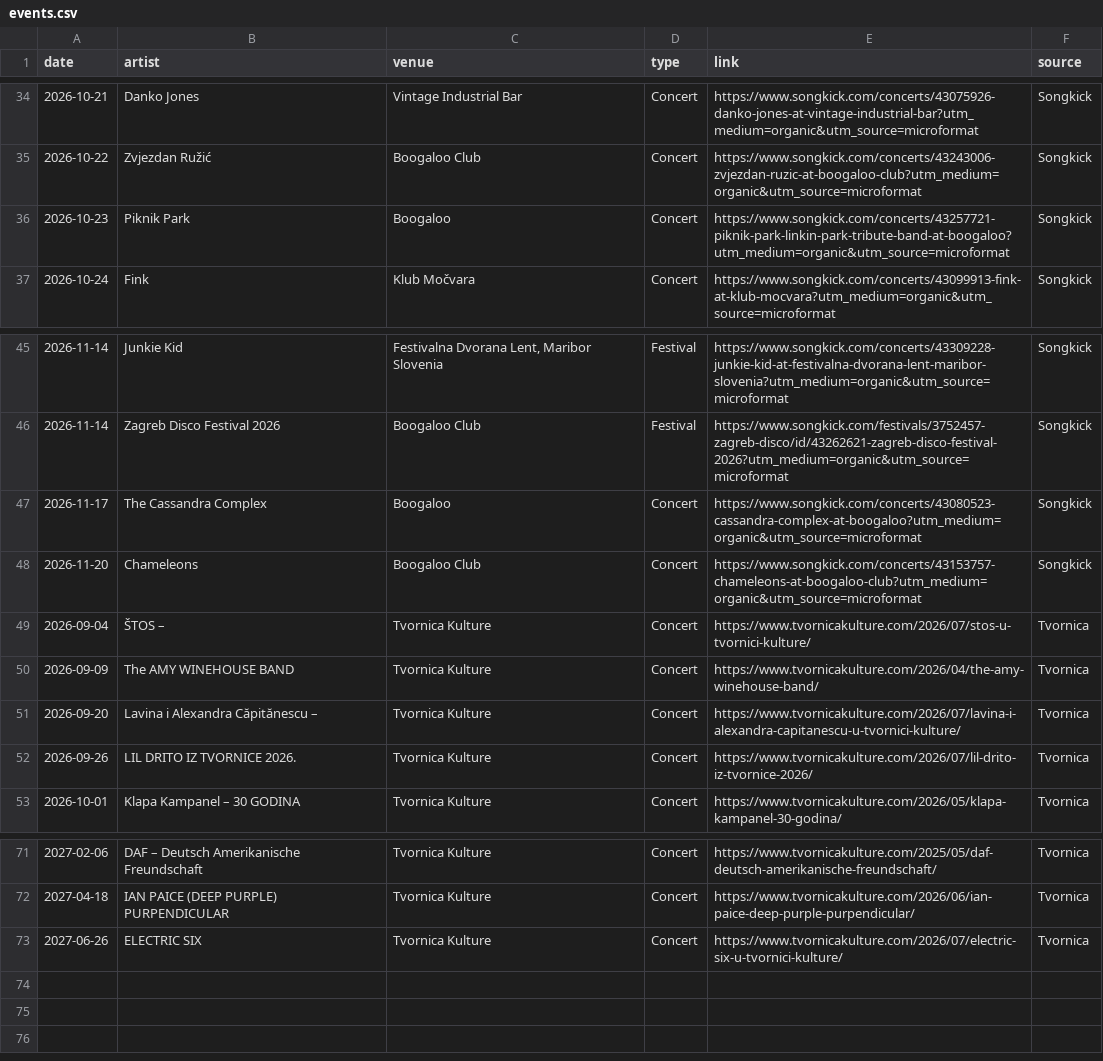
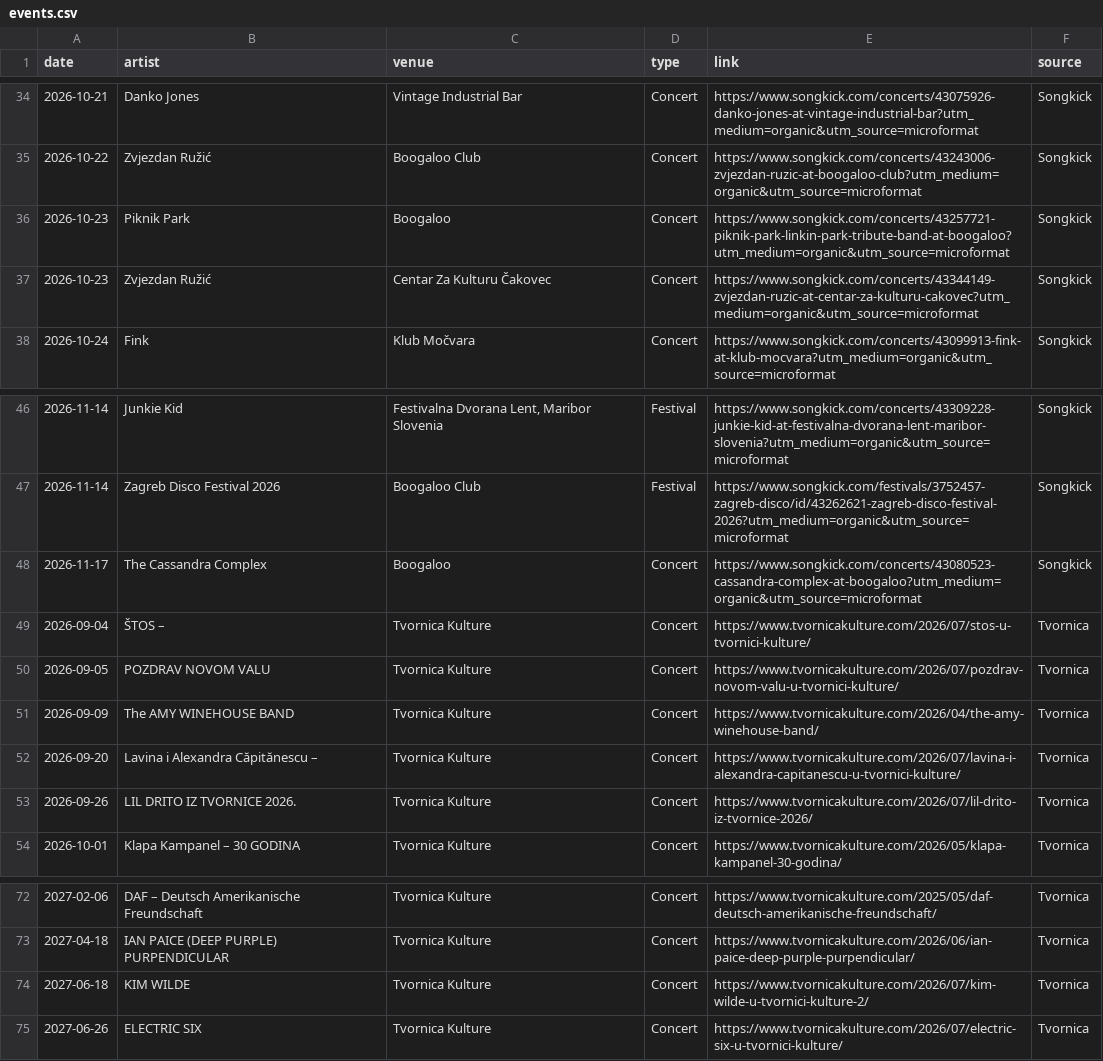
Before and after one commit to Marcellus12/zg_concerts, a CSV file: events.csv, drawn as a sheet; only a part is shown, gaps mark what is left out; removed rows and columns are numbered as before the commit, all else as after; the diff names each change by its address in the sheet, - before the commit and + after, or states it on an @@ line.

```diff
--- a/events.csv
+++ b/events.csv
+row 37: 2026-10-23 | Zvjezdan Ružić | Centar Za Kulturu Čakovec | Concert | https://www.songkick.com/concerts/43344149-zvjezdan-ruzic-at-centar-za-kulturu-cakovec?utm_medium=organic&utm_source=microformat | Songkick
-row 48: 2026-11-20 | Chameleons | Boogaloo Club | Concert | https://www.songkick.com/concerts/43153757-chameleons-at-boogaloo-club?utm_medium=organic&utm_source=microformat | Songkick
+row 50: 2026-09-05 | POZDRAV NOVOM VALU | Tvornica Kulture | Concert | https://www.tvornicakulture.com/2026/07/pozdrav-novom-valu-u-tvornici-kulture/ | Tvornica
+row 74: 2027-06-18 | KIM WILDE | Tvornica Kulture | Concert | https://www.tvornicakulture.com/2026/07/kim-wilde-u-tvornici-kulture-2/ | Tvornica
```
Also changed, not shown: 2 other files.
